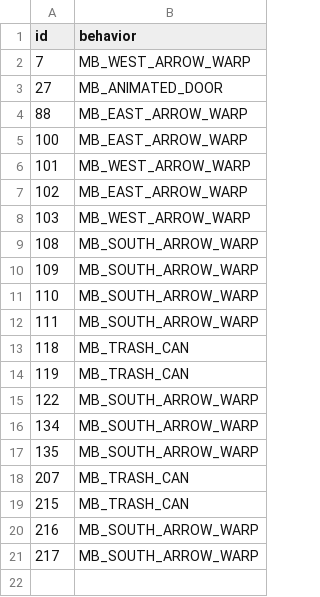
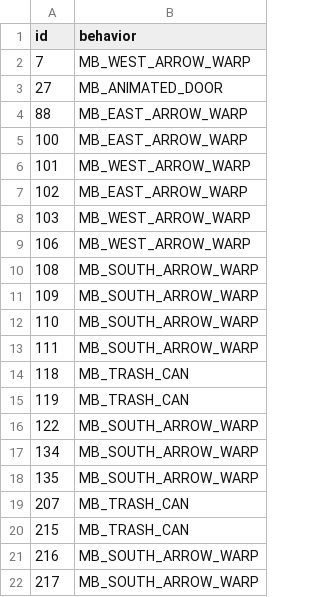
Before and after one commit to tarcxover/pokemystery, a CSV file: data/tilesets/primary/tarc3_inside_ship/porytiles_src/attributes.csv, drawn as a sheet.

Commit message:
hold map & small tileset updates

```diff
--- a/data/tilesets/primary/tarc3_inside_ship/porytiles_src/attributes.csv
+++ b/data/tilesets/primary/tarc3_inside_ship/porytiles_src/attributes.csv
@@ -8,2 +8,3 @@ id,behavior
 103,MB_WEST_ARROW_WARP
+106,MB_WEST_ARROW_WARP
 108,MB_SOUTH_ARROW_WARP
```
Also changed, not shown: 10 other files.
